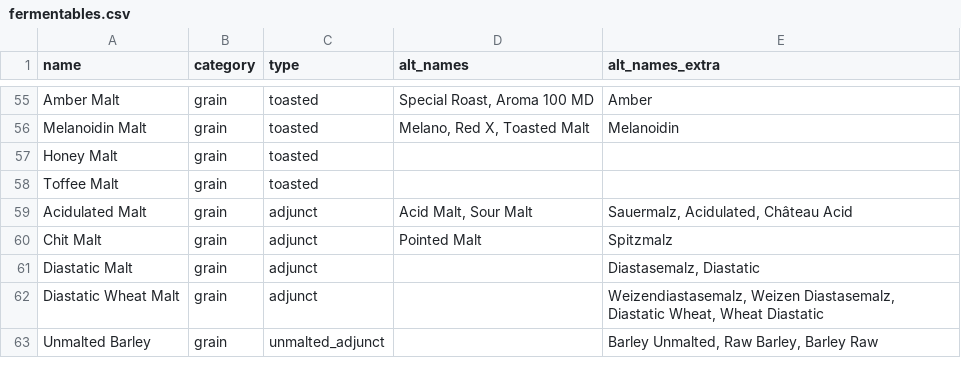
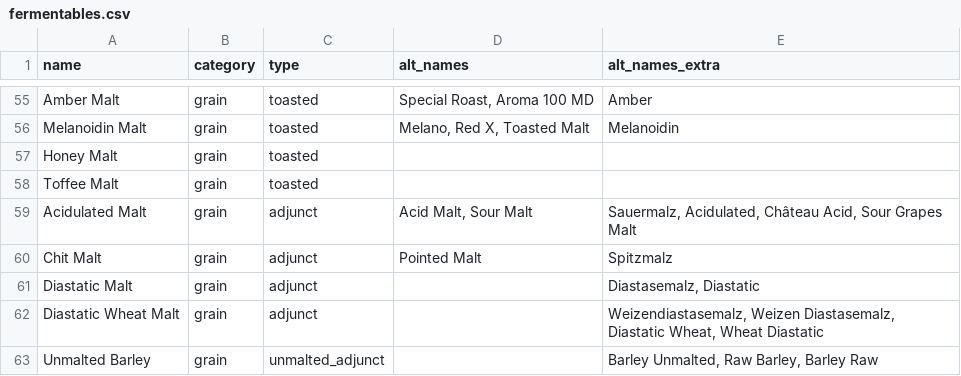
Before and after one commit to scheb/beer-analytics, a CSV file: recipe_db/data/fermentables.csv, drawn as a sheet; only a part is shown, gaps mark what is left out.

Commit message:
Add alternative name

```diff
--- a/recipe_db/data/fermentables.csv
+++ b/recipe_db/data/fermentables.csv
@@ -58,3 +58,3 @@ Honey Malt;grain;toasted;;
 Toffee Malt;grain;toasted;;
-Acidulated Malt;grain;adjunct;Acid Malt, Sour Malt;Sauermalz, Acidulated, Château Acid
+Acidulated Malt;grain;adjunct;Acid Malt, Sour Malt;Sauermalz, Acidulated, Château Acid, Sour Grapes Malt
 Chit Malt;grain;adjunct;Pointed Malt;Spitzmalz
```
